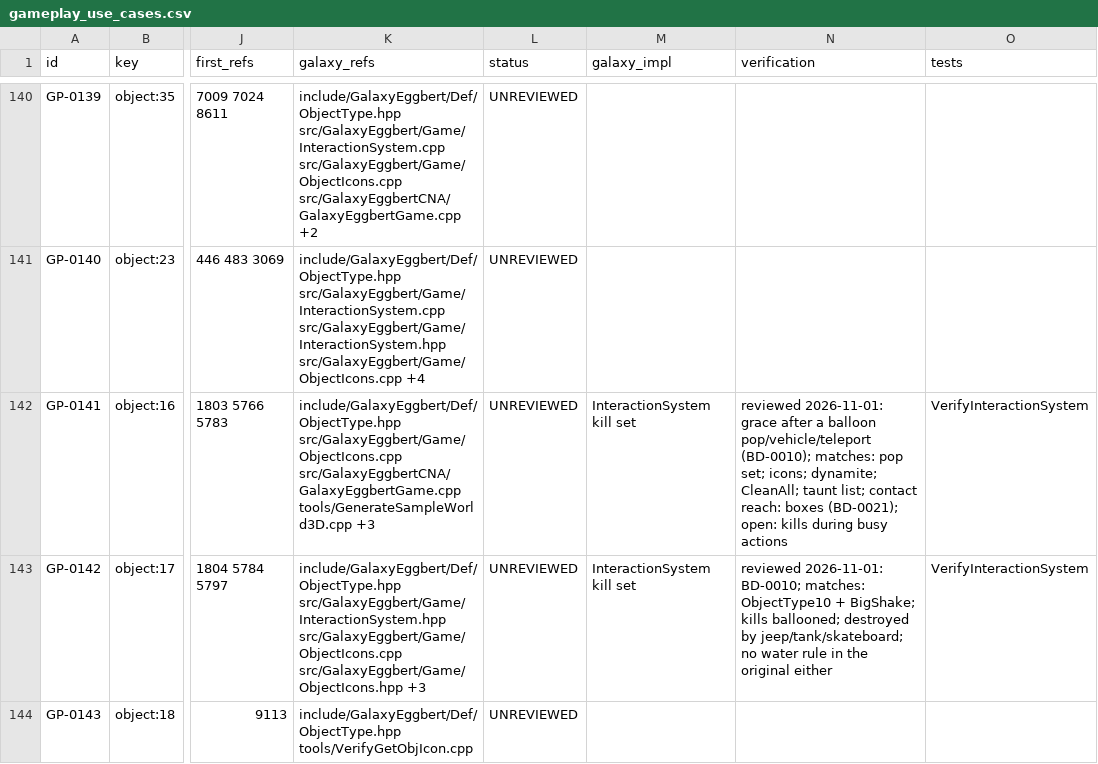
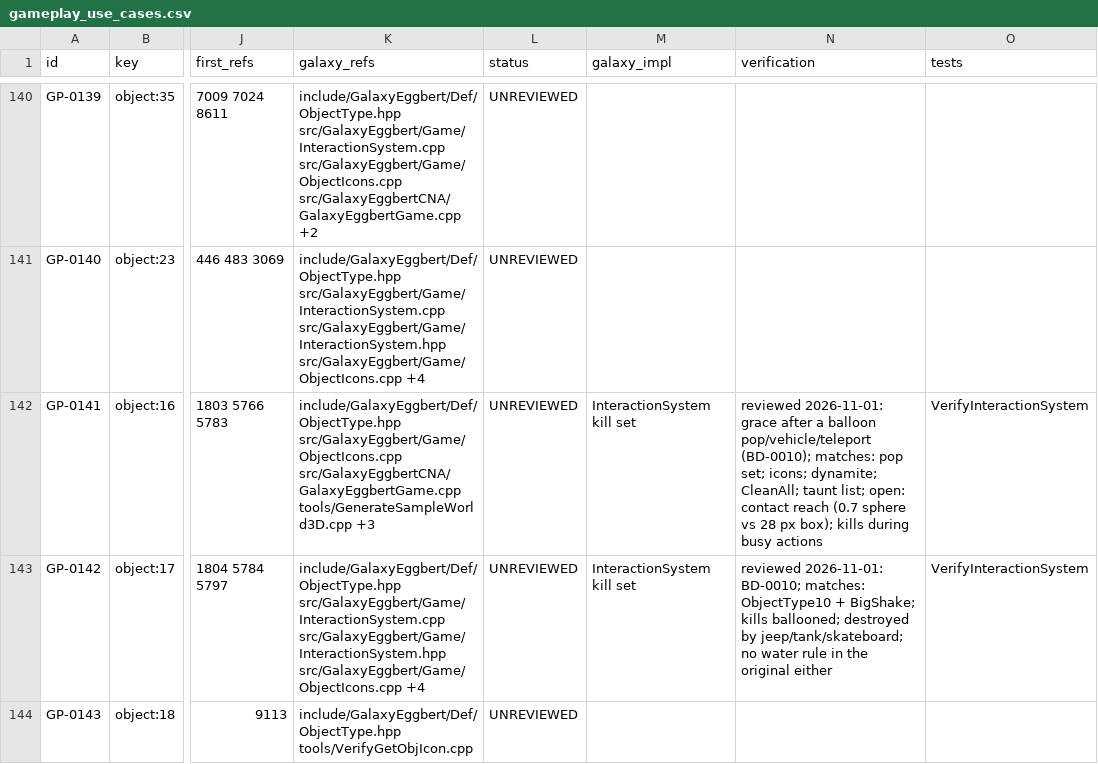
Before and after one commit to openeggbert/galaxy-eggbert, a CSV file: plans/audit/gameplay_use_cases.csv, drawn as a sheet; only a part is shown, gaps mark what is left out; the diff covers the shown part only; the diff names each change by its address in the sheet, - before the commit and + after, or states it on an @@ line.

Commit message:
docs(audit): the use case ledger carries Wave C's reviews; hand-set statuses moved into its notes
Wave C reviewed the object types against the source (behavior_differences.md BD-0023..0028) but nine of their rows still read UNREVIEWED: the exits 7/21, the lollipop 26, the drink 30, the invert 40, dynamite 55/56 and the shooters 32/33 now carry their status. Eleven reviewed rows had been set in the generated CSV only, which a regeneration would have dropped (and five notes were older than the CSV): their hand-written columns now live in gameplay_use_cases.notes.csv. 484 rows remain UNREVIEWED.

```diff
--- a/plans/audit/gameplay_use_cases.csv
+++ b/plans/audit/gameplay_use_cases.csv
-N142 (verification): …taunt list; contact reach: boxes (BD-0021); open: kills during…
+N142 (verification): …taunt list; open: contact reach (0.7 sphere vs 28 px box); kills during…
-K143 (galaxy_refs): include/GalaxyEggbert/Def/ObjectType.hpp src/GalaxyEggbert/Game/InteractionSystem.hpp src/GalaxyEggbert/Game/ObjectIcons.cpp src/GalaxyEggbert/Game/ObjectIcons.hpp +3
+K143 (galaxy_refs): include/GalaxyEggbert/Def/ObjectType.hpp src/GalaxyEggbert/Game/InteractionSystem.cpp src/GalaxyEggbert/Game/InteractionSystem.hpp src/GalaxyEggbert/Game/ObjectIcons.cpp +4
```
Also changed, not shown: 92 edited cells elsewhere in this file, 1 other file.
